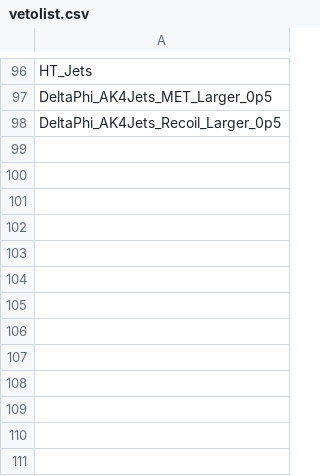
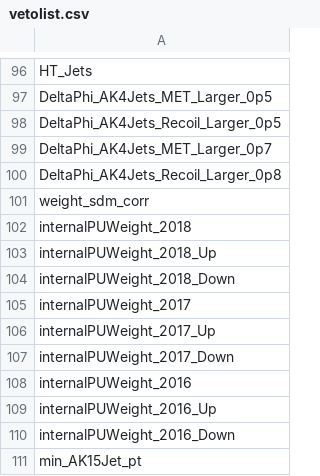
Before and after one commit to kit-cn-cms/pyroot-plotscripts, a CSV file: data/vetolist.csv, drawn as a sheet; only a part is shown, gaps mark what is left out; the diff names each change by its address in the sheet, - before the commit and + after, or states it on an @@ line.

Commit message:
update additional variables, update vetolist, update nafSumbit options

```diff
--- a/data/vetolist.csv
+++ b/data/vetolist.csv
+row 99: DeltaPhi_AK4Jets_MET_Larger_0p7
+row 100: DeltaPhi_AK4Jets_Recoil_Larger_0p8
+row 101: weight_sdm_corr
+row 102: internalPUWeight_2018
+row 103: internalPUWeight_2018_Up
+row 104: internalPUWeight_2018_Down
+row 105: internalPUWeight_2017
+row 106: internalPUWeight_2017_Up
+row 107: internalPUWeight_2017_Down
+row 108: internalPUWeight_2016
+row 109: internalPUWeight_2016_Up
+row 110: internalPUWeight_2016_Down
+row 111: min_AK15Jet_pt
```
Also changed, not shown: 2 other files.
